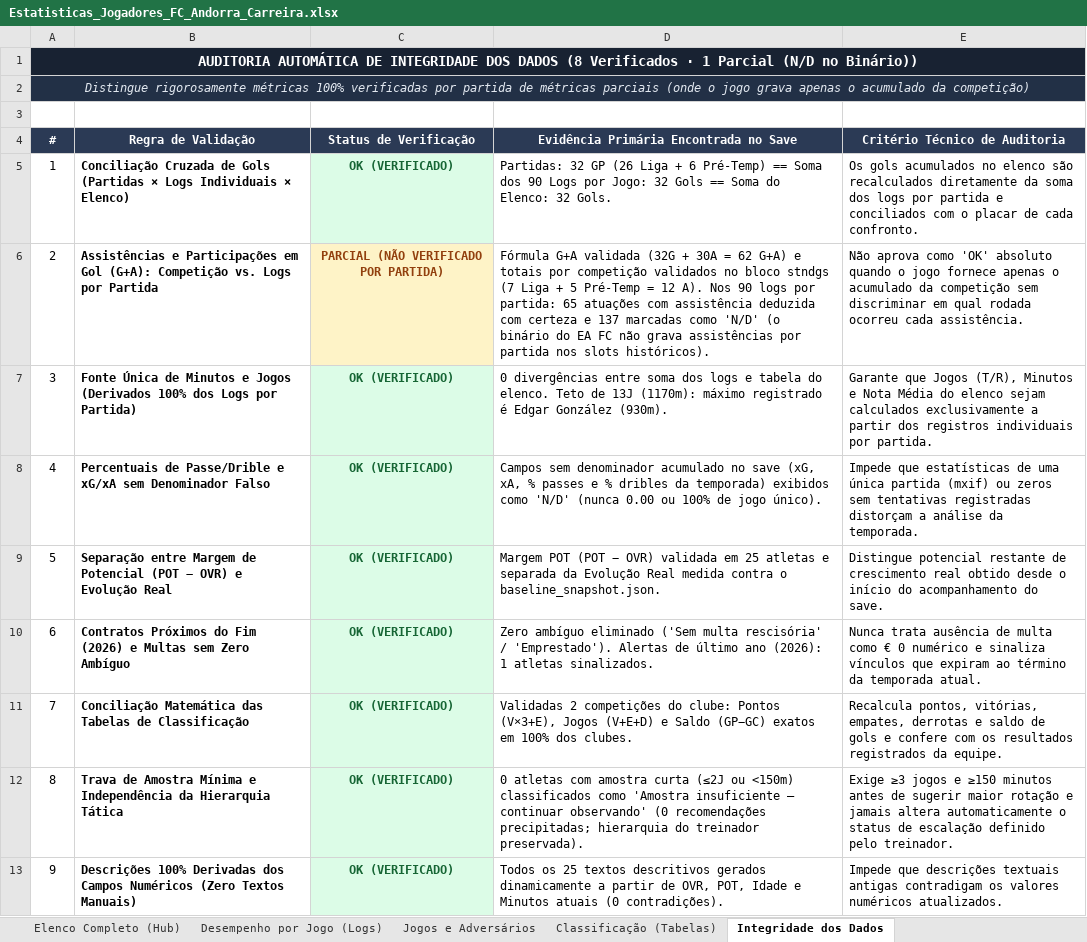
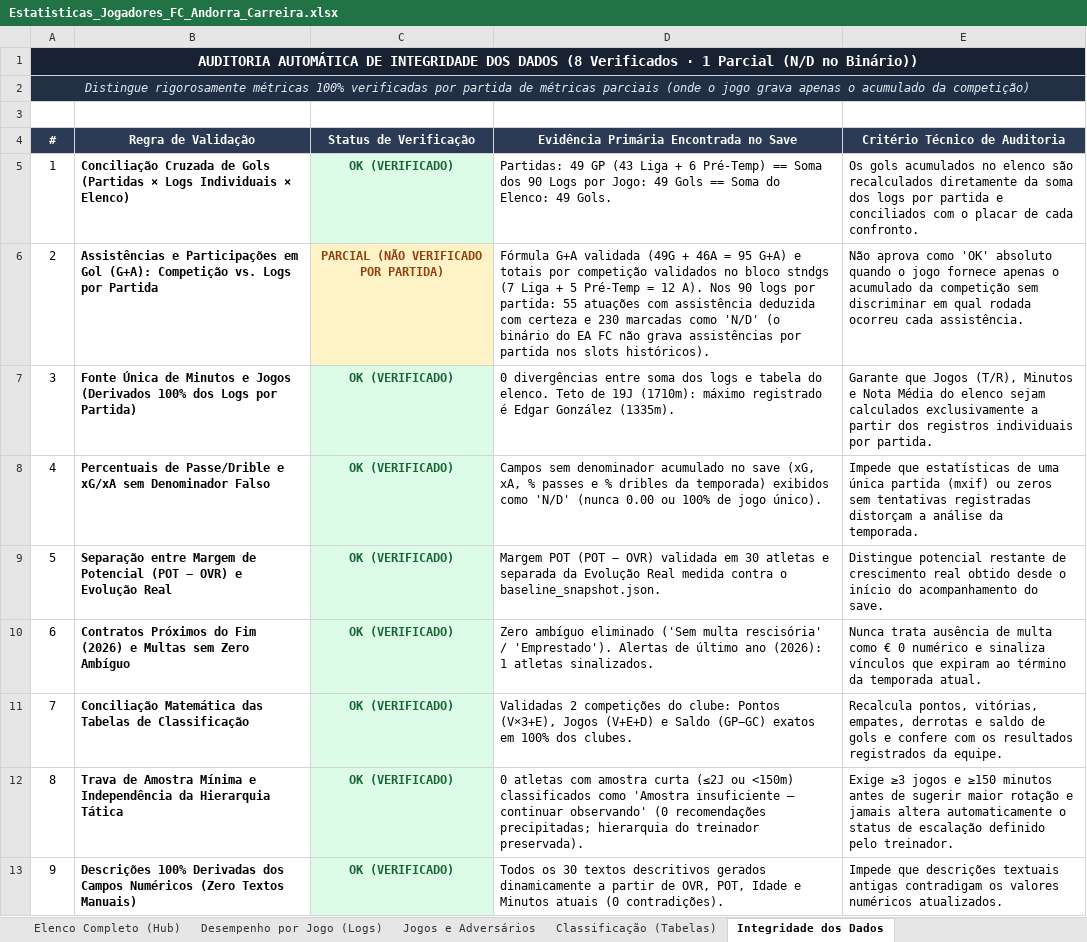
Before and after one commit to dbarrosodev/fc-manager, an Excel workbook: exports/Estatisticas_Jogadores_FC_Andorra_Carreira.xlsx, sheet Integridade dos Dados, drawn as a sheet; values as stored, in another font and other column widths than the file's, no borders; the diff names each change by its address in the sheet, - before the commit and + after, or states it on an @@ line.

```diff
--- a/exports/Estatisticas_Jogadores_FC_Andorra_Carreira.xlsx (sheet Integridade dos Dados)
+++ b/exports/Estatisticas_Jogadores_FC_Andorra_Carreira.xlsx (sheet Integridade dos Dados)
-D5: Partidas: 32 GP (26 Liga + 6 Pré-Temp) == Soma dos 90 Logs por Jogo: 32 Gols == Soma do Elenco: 32 Gols.
+D5: Partidas: 49 GP (43 Liga + 6 Pré-Temp) == Soma dos 90 Logs por Jogo: 49 Gols == Soma do Elenco: 49 Gols.
-D6: …G+A validada (32G + 30A = 62 G+A) e totais por competição validados no bloco stndgs (7 Liga + 5 Pré-Temp = 12 A). Nos 90 logs por partida: 65 atuações com assistência deduzida com certeza e 137 marcadas como…
+D6: …G+A validada (49G + 46A = 95 G+A) e totais por competição validados no bloco stndgs (7 Liga + 5 Pré-Temp = 12 A). Nos 90 logs por partida: 55 atuações com assistência deduzida com certeza e 230 marcadas como…
-D7: …Teto de 13J (1170m): máximo registrado é Edgar González (930m).
+D7: …Teto de 19J (1710m): máximo registrado é Edgar González (1335m).
-D9: …validada em 25 atletas e…
+D9: …validada em 30 atletas e…
-D13: Todos os 25 textos descritivos…
+D13: Todos os 30 textos descritivos…
```
Also changed, not shown: sheet Desempenho por Jogo (Logs), sheet Elenco Completo (Hub), sheet Classificação (Tabelas), sheet Jogos e Adversários, formulas that keep their value, 7 other files.
